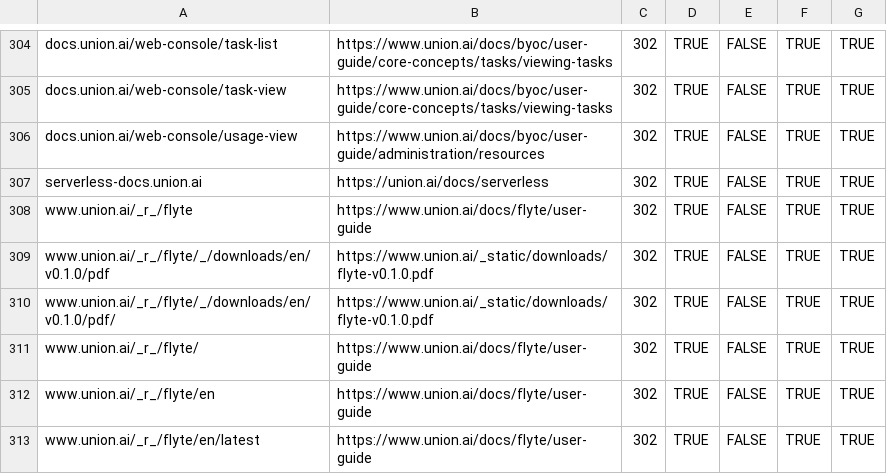
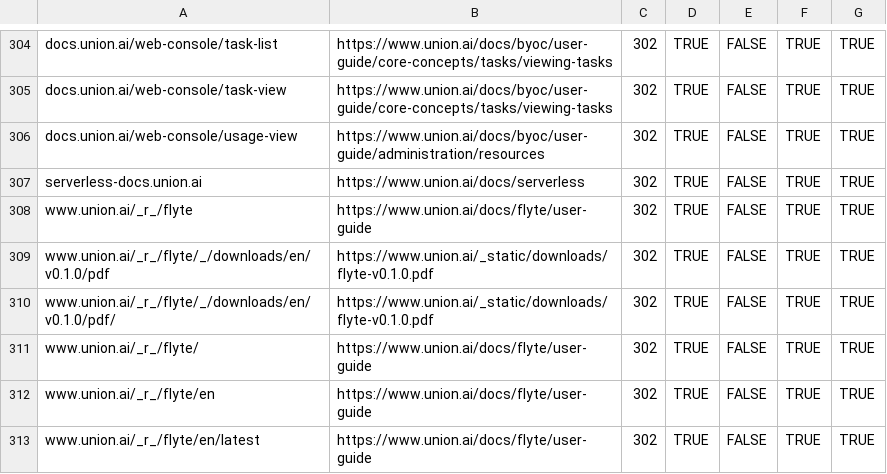
Before and after one commit to unionai/unionai-docs, a CSV file: redirects.csv, drawn as a sheet; only a part is shown, gaps mark what is left out.

Commit message:
fix

```diff
--- a/redirects.csv
+++ b/redirects.csv
@@ -306,3 +306,3 @@ docs.union.ai/web-console/task-view,https://www.union.ai/docs/byoc/user-guide/co
 docs.union.ai/web-console/usage-view,https://www.union.ai/docs/byoc/user-guide/administration/resources,302,TRUE,FALSE,TRUE,TRUE
-serverless-docs.union.ai,https://union.ai/docs/serverless,302,TRUE,FALSE,TRUE,TRUE
+serverless-docs.union.ai,https://www.union.ai/docs/serverless,302,TRUE,FALSE,TRUE,TRUE
 www.union.ai/_r_/flyte,https://www.union.ai/docs/flyte/user-guide,302,TRUE,FALSE,TRUE,TRUE
```
